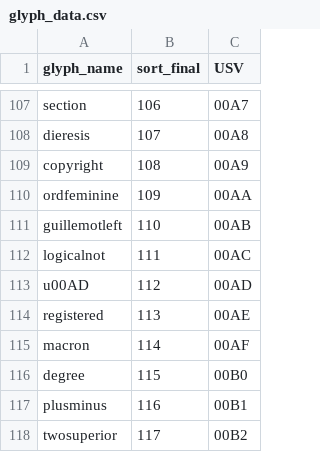
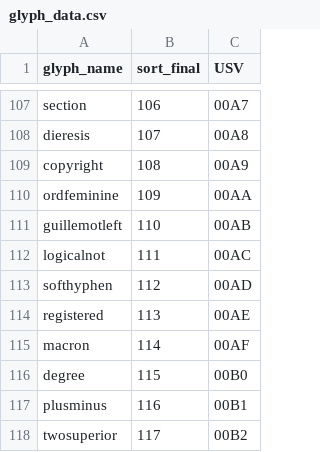
Before and after one commit to silnrsi/font-padauk, a CSV file: source/glyph_data.csv, drawn as a sheet; only a part is shown, gaps mark what is left out.

Commit message:
Trying again with the rename to nbspace and also softhyphen

```diff
--- a/source/glyph_data.csv
+++ b/source/glyph_data.csv
@@ -112,3 +112,3 @@ guillemotleft,110,00AB
 logicalnot,111,00AC
-u00AD,112,00AD
+softhyphen,112,00AD
 registered,113,00AE
```
Also changed, not shown: 10 other files.
